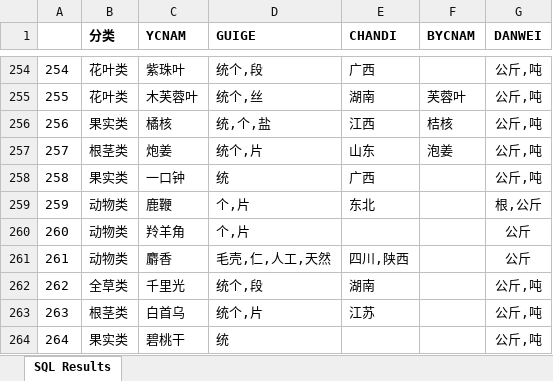
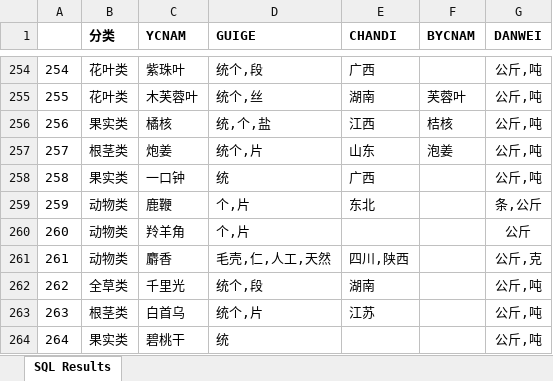
Before and after one commit to 13816016736/Btrade, an Excel workbook: res/east20160309.xlsx, sheet SQL Results, drawn as a sheet; only a part is shown, gaps mark what is left out; values as stored, in another font and other column widths than the file's, no borders; the diff names each change by its address in the sheet, - before the commit and + after, or states it on an @@ line.

```diff
--- a/res/east20160309.xlsx (sheet SQL Results)
+++ b/res/east20160309.xlsx (sheet SQL Results)
-G259 (DANWEI): 根,公斤
+G259 (DANWEI): 条,公斤
-G261 (DANWEI): 公斤
+G261 (DANWEI): 公斤,克
```
Also changed, not shown: 6 other files.
